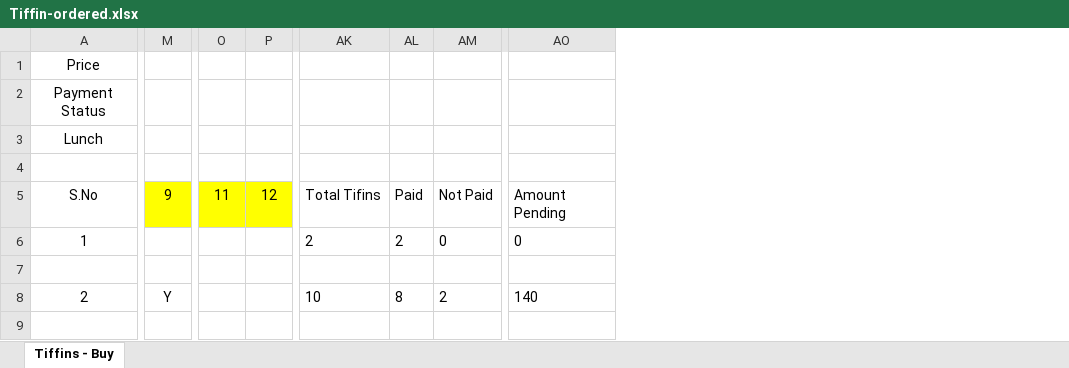
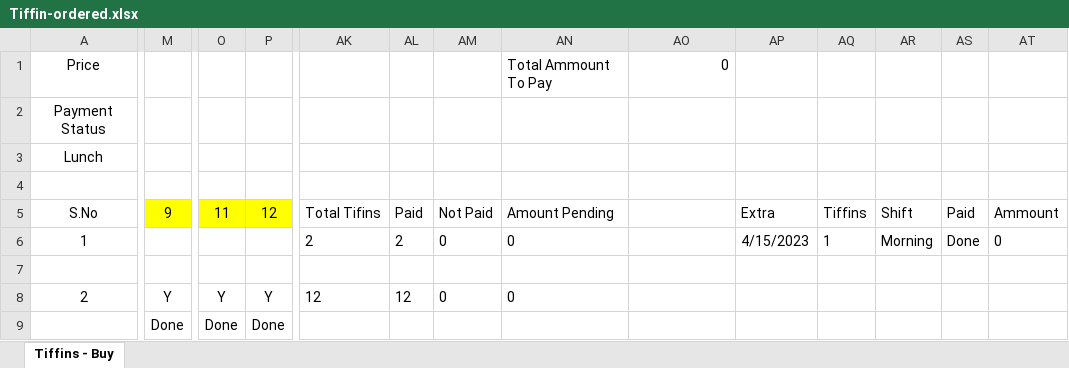
Before and after one commit to navneetds94/neosoft-office-learning, an Excel workbook: Tiffin/Tiffin-ordered.xlsx, sheet Tiffins - Buy, drawn as a sheet; only a part is shown, gaps mark what is left out; values as stored, in another font and other column widths than the file's, no borders; the diff covers the shown part only; the diff names each change by its address in the sheet, - before the commit and + after, or states it on an @@ line.

```diff
--- a/Tiffin/Tiffin-ordered.xlsx (sheet Tiffins - Buy)
+++ b/Tiffin/Tiffin-ordered.xlsx (sheet Tiffins - Buy)
+column AN, rows 1-8: Total Ammount To Pay |  |  |  | Amount Pending | 0 |  | 0
+column AP, rows 5-6: Extra | 4/15/2023
+column AQ, rows 5-6: Tiffins | 1
+column AR, rows 5-6: Shift | Morning
+column AS, rows 5-6: Paid | Done
+column AT, rows 5-6: Ammount | 0
-AO1: (empty)
+AO1: 0
-AO5: Amount Pending
+AO5: (empty)
-AO6: 0
+AO6: (empty)
-O8: (empty)
+O8: Y
-P8: (empty)
+P8: Y
-AK8: 10
+AK8: 12
-AL8: 8
+AL8: 12
-AM8: 2
+AM8: 0
-AO8: 140
+AO8: (empty)
-M9: (empty)
+M9: Done
-O9: (empty)
+O9: Done
-P9: (empty)
+P9: Done
```
Also changed, not shown: 1 removed column and 1 edited cell elsewhere in this sheet, 14 other files.
